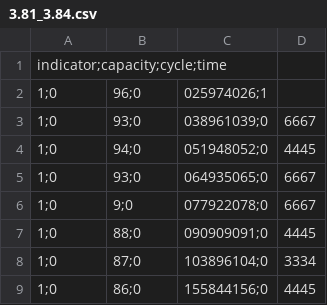
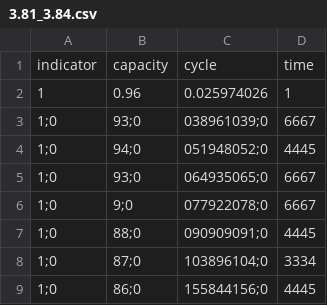
Before and after one commit to horobchenko/tfx, a CSV file: 3.81_3.84.csv, drawn as a sheet; only a part is shown.

Commit message:
Update 3.81_3.84.csv

```diff
--- a/3.81_3.84.csv
+++ b/3.81_3.84.csv
@@ -1,3 +1,3 @@
-indicator;capacity;cycle;time
-1;0,96;0,025974026;1
+indicator,capacity,cycle,time
+1,0.96,0.025974026,1
 1;0,93;0,038961039;0,6667
```
